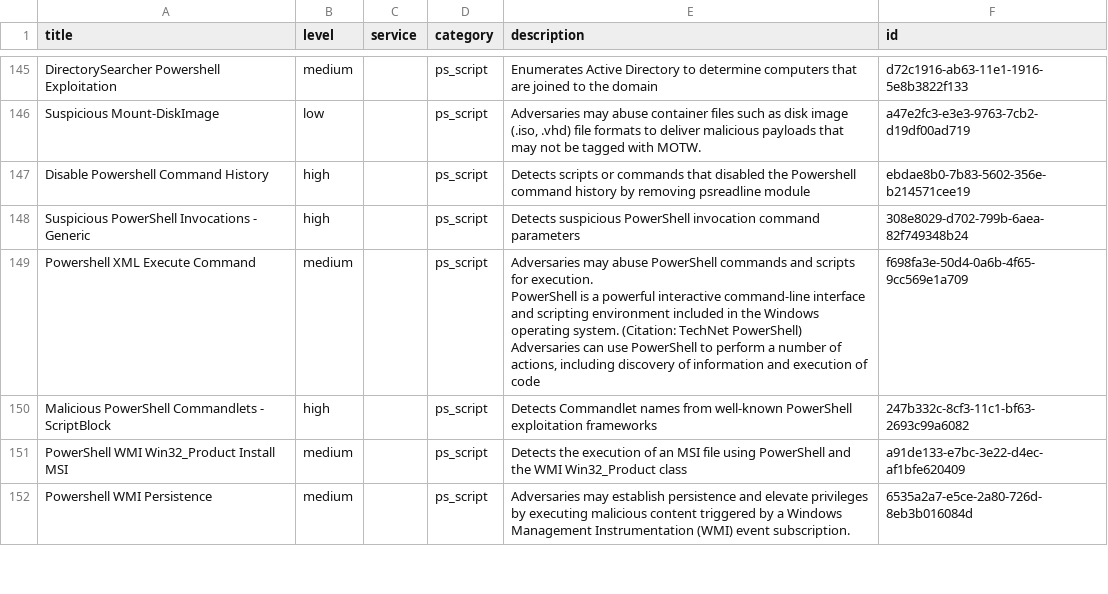
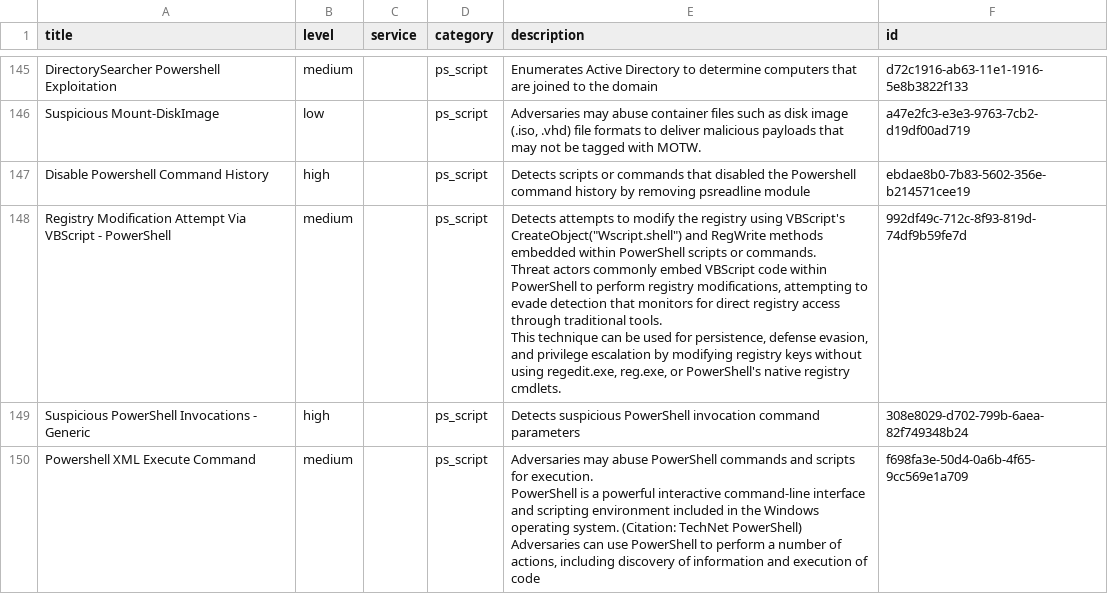
Before and after one commit to Yamato-Security/EventLog-Baseline-Guide, a CSV file: data/Microsoft_Client/UsableRules.csv, drawn as a sheet; only a part is shown, gaps mark what is left out; the shorter side is filled out with more unchanged rows; ↵ is a line break in a cell; the diff covers the shown part only; the diff names each change by its address in the sheet, - before the commit and + after, or states it on an @@ line.

```diff
--- a/data/Microsoft_Client/UsableRules.csv
+++ b/data/Microsoft_Client/UsableRules.csv
+row 148: Registry Modification Attempt Via VBScript - PowerShell | medium |  | ps_script | Detects attempts to modify the registry using VBScript's CreateObject("Wscript.shell") and RegWrite methods embedded within PowerShell scripts or commands. ↵ Threat actors commonly embed VBScript code within PowerShell to perform registry modifications, attempting to evade detection that monitors for direct registry access through traditional tools. ↵ This technique can be used for persistence, defense evasion, and privilege escalation by modifying registry keys without using regedit.exe, reg.exe, or PowerShell's native registry cmdlets. | 992df49c-712c-8f93-819d-74df9b59fe7d
```
Also changed, not shown: 5 added rows elsewhere in this file, data/Microsoft_Client/UnusableRules.csv, data/Microsoft_Client/WELA-Audit-Result.csv.
